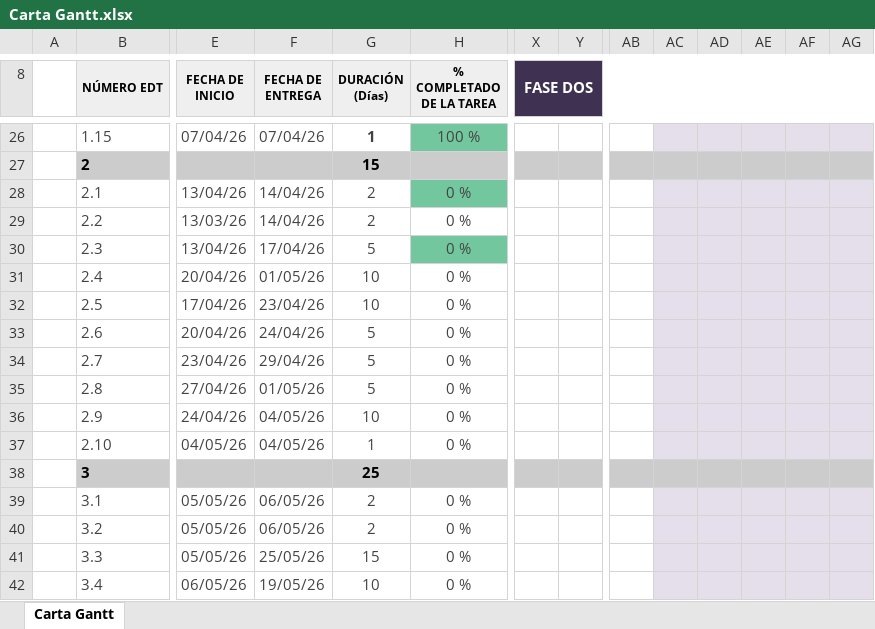
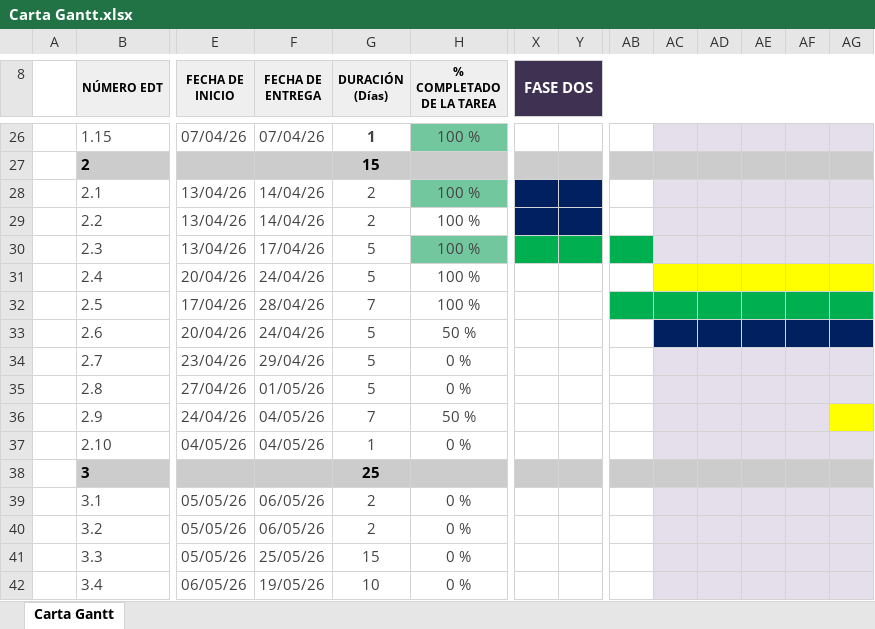
Before and after one commit to trickershile/ProyectoBibliotecaVirtual, an Excel workbook: Docs/Documentación/Carta Gantt.xlsx, sheet Carta Gantt, drawn as a sheet; only a part is shown, gaps mark what is left out; values as stored, in another font and other column widths than the file's, no borders; charts and pictures and conditional formats not drawn; the diff covers the shown part only; the diff names each change by its address in the sheet, - before the commit and + after, or states it on an @@ line.

```diff
--- a/Docs/Documentación/Carta Gantt.xlsx (sheet Carta Gantt)
+++ b/Docs/Documentación/Carta Gantt.xlsx (sheet Carta Gantt)
-H28:H32 (% COMPLETADO DE LA TAREA): 0 %
+H28:H32 (% COMPLETADO DE LA TAREA): 100 %
-X28:Y29 fill: none
+X28:Y29 fill: #002060
-E29 (FECHA DE INICIO): 13/03/26
+E29 (FECHA DE INICIO): 13/04/26
-X30:AB30 fill: none
+X30:AB30 fill: #00B050
-F31 (FECHA DE ENTREGA): 01/05/26
+F31 (FECHA DE ENTREGA): 24/04/26
-G31 (DURACIÓN (Días)): 10
+G31 (DURACIÓN (Días)): 5
-AC31:AG31 fill: #E5DFEC
+AC31:AG31 fill: #FFFF00
-F32 (FECHA DE ENTREGA): 23/04/26
+F32 (FECHA DE ENTREGA): 28/04/26
-G32 (DURACIÓN (Días)): 10
+G32 (DURACIÓN (Días)): 7
-AB32 fill: none
+AB32 fill: #00B050
-AC32:AG32 fill: #E5DFEC
+AC32:AG32 fill: #00B050
-H33 (% COMPLETADO DE LA TAREA): 0 %
+H33 (% COMPLETADO DE LA TAREA): 50 %
-AC33:AG33 fill: #E5DFEC
+AC33:AG33 fill: #002060
-G36 (DURACIÓN (Días)): 10
+G36 (DURACIÓN (Días)): 7
-H36 (% COMPLETADO DE LA TAREA): 0 %
+H36 (% COMPLETADO DE LA TAREA): 50 %
-AG36 fill: #E5DFEC
+AG36 fill: #FFFF00
```
Also changed, not shown: cell formats elsewhere in this sheet, charts or pictures, 17 other files.
